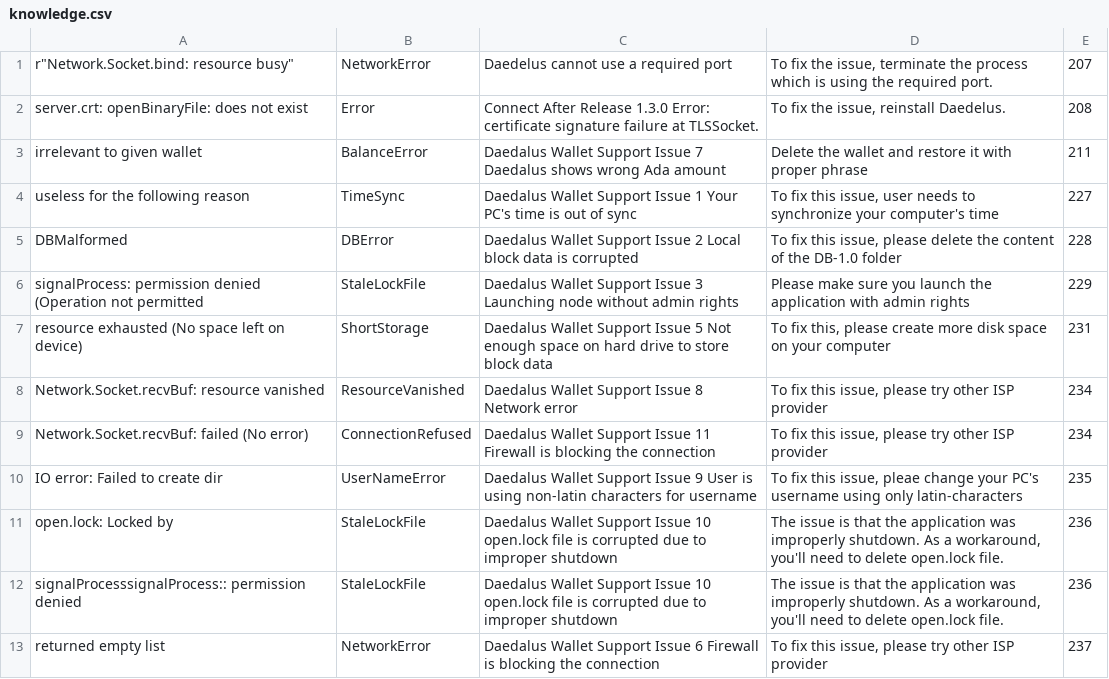
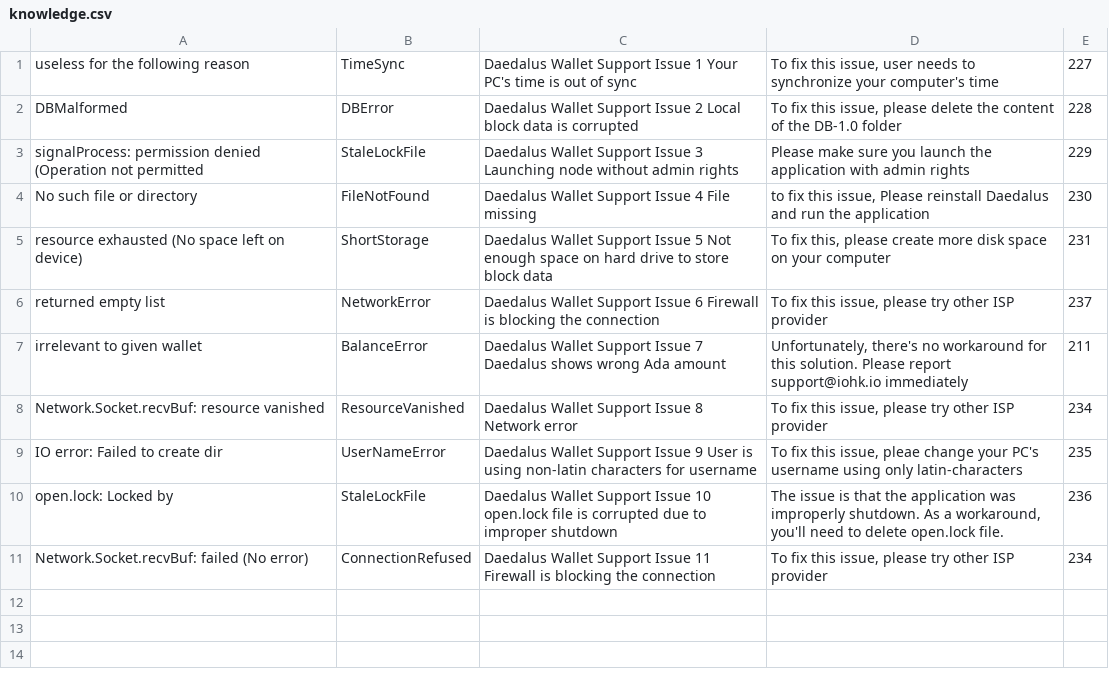
Before and after one commit to input-output-hk/log-classifier, a CSV file: knowledgebase/knowledge.csv, drawn as a sheet.

Commit message:
[TSD-131] - Remove CSV changes

```diff
--- a/knowledgebase/knowledge.csv
+++ b/knowledgebase/knowledge.csv
@@ -1,4 +1 @@
-r"Network.Socket.bind: resource busy","NetworkError","Daedelus cannot use a required port","To fix the issue, terminate the process which is using the required port.","207"
-"server.crt: openBinaryFile: does not exist","Error","Connect After Release 1.3.0 Error: certificate signature failure at TLSSocket.","To fix the issue, reinstall Daedelus.","208"
-"irrelevant to given wallet","BalanceError","Daedalus Wallet Support Issue 7 Daedalus shows wrong Ada amount","Delete the wallet and restore it with proper phrase","211"
 "useless for the following reason","TimeSync","Daedalus Wallet Support Issue 1 Your PC's time is out of sync","To fix this issue, user needs to synchronize your computer's time","227"
@@ -6,8 +3,9 @@ r"Network.Socket.bind: resource busy","NetworkError","Daedelus cannot use a requ
 "signalProcess: permission denied (Operation not permitted","StaleLockFile","Daedalus Wallet Support Issue 3 Launching node without admin rights","Please make sure you launch the application with admin rights","229"
+"No such file or directory","FileNotFound","Daedalus Wallet Support Issue 4 File missing","to fix this issue, Please reinstall Daedalus and run the application","230"
 "resource exhausted (No space left on device)","ShortStorage","Daedalus Wallet Support Issue 5 Not enough space on hard drive to store block data","To fix this, please create more disk space on your computer","231"
+"returned empty list","NetworkError","Daedalus Wallet Support Issue 6 Firewall is blocking the connection","To fix this issue, please try other ISP provider","237"
+"irrelevant to given wallet","BalanceError","Daedalus Wallet Support Issue 7 Daedalus shows wrong Ada amount","Unfortunately, there's no workaround for this solution. Please report support@iohk.io immediately","211"
 "Network.Socket.recvBuf: resource vanished","ResourceVanished","Daedalus Wallet Support Issue 8 Network error","To fix this issue, please try other ISP provider","234"
-"Network.Socket.recvBuf: failed (No error)","ConnectionRefused","Daedalus Wallet Support Issue 11 Firewall is blocking the connection","To fix this issue, please try other ISP provider","234"
 "IO error: Failed to create dir","UserNameError","Daedalus Wallet Support Issue 9 User is using non-latin characters for username","To fix this issue, pleae change your PC's username using only latin-characters","235"
 "open.lock: Locked by","StaleLockFile","Daedalus Wallet Support Issue 10 open.lock file is corrupted due to improper shutdown","The issue is that the application was improperly shutdown. As a workaround, you'll need to delete open.lock file.","236"
-"signalProcesssignalProcess:: permission denied","StaleLockFile","Daedalus Wallet Support Issue 10 open.lock file is corrupted due to improper shutdown","The issue is that the application was improperly shutdown. As a workaround, you'll need to delete open.lock file.","236"
-"returned empty list","NetworkError","Daedalus Wallet Support Issue 6 Firewall is blocking the connection","To fix this issue, please try other ISP provider","237"
+"Network.Socket.recvBuf: failed (No error)","ConnectionRefused","Daedalus Wallet Support Issue 11 Firewall is blocking the connection","To fix this issue, please try other ISP provider","234"
```
